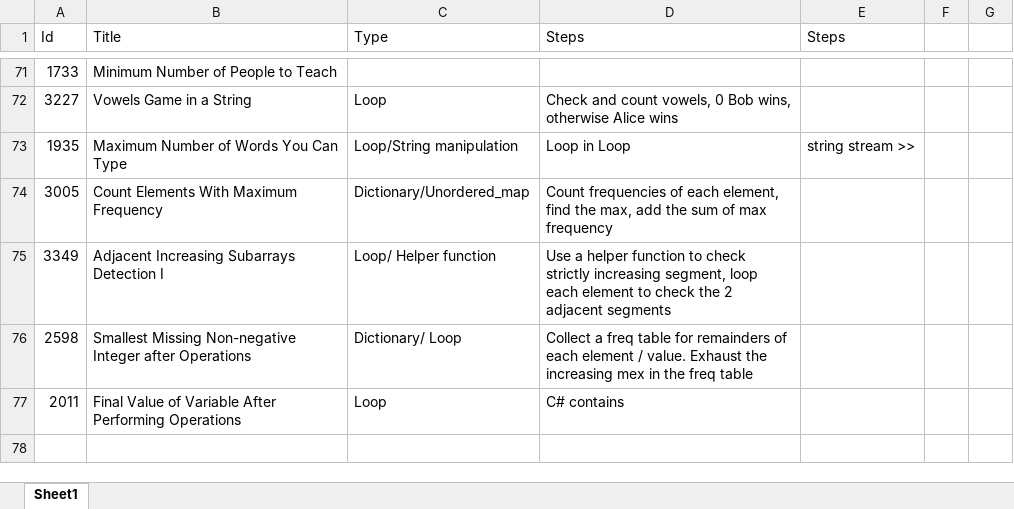
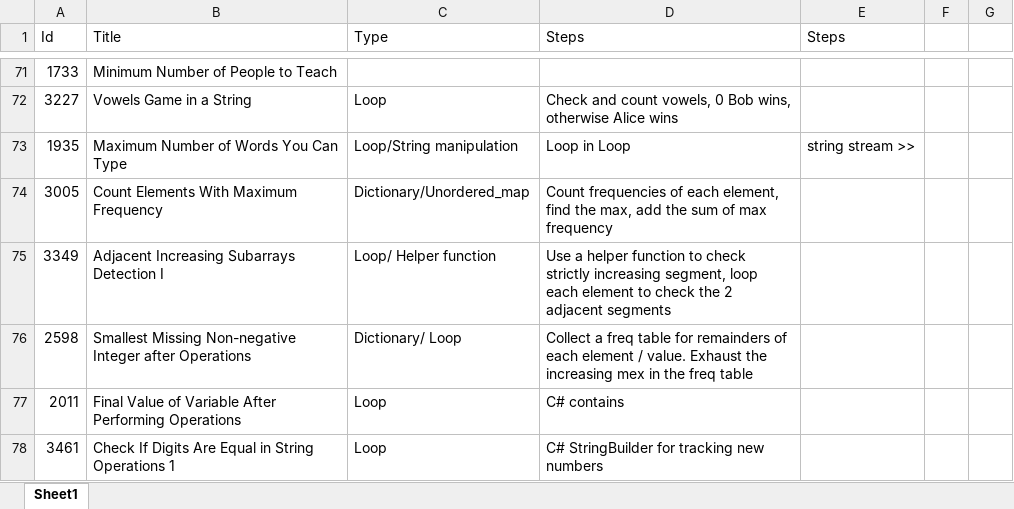
Before and after one commit to Mvrs10/LC_Solutions, an Excel workbook: Pseudo.xlsx, sheet Sheet1, drawn as a sheet; only a part is shown, gaps mark what is left out; values as stored, in another font and other column widths than the file's, no borders; the diff names each change by its address in the sheet, - before the commit and + after, or states it on an @@ line.

Commit message:
Check If Digits Are Equal In String AFter Operations 1.

```diff
--- a/Pseudo.xlsx (sheet Sheet1)
+++ b/Pseudo.xlsx (sheet Sheet1)
+row 78: 3461 | Check If Digits Are Equal in String Operations 1 | Loop | C# StringBuilder for tracking new numbers
```
Also changed, not shown: 3 other files.
